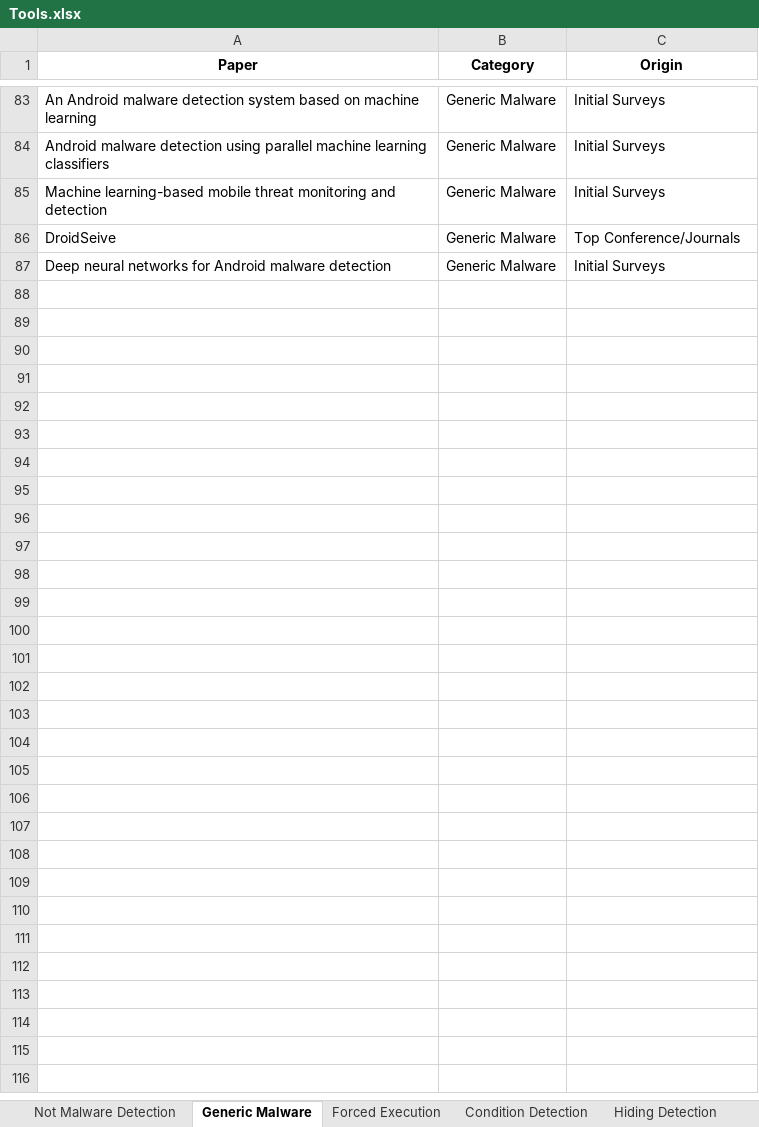
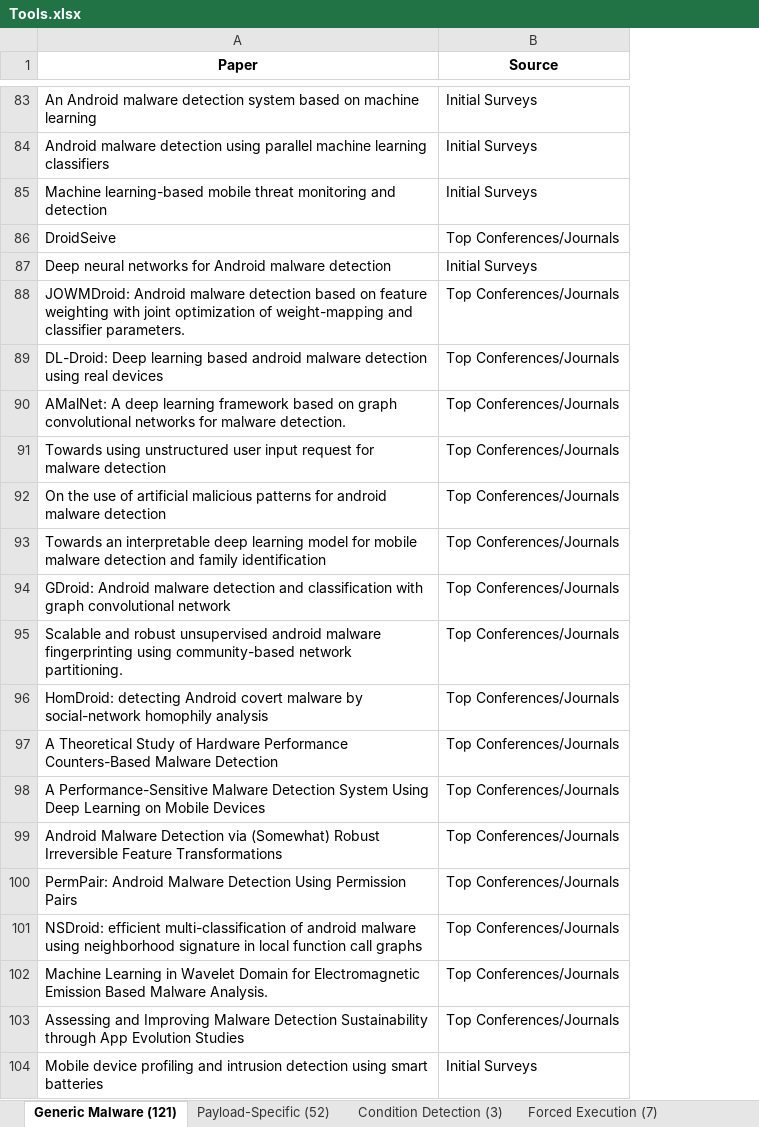
Before and after one commit to hello-from-anon-researcher/hello-from-anon-researcher.github.io, an Excel workbook: assets/data/excelsheets/Tools.xlsx, sheet Generic Malware (121), drawn as a sheet; only a part is shown, gaps mark what is left out; values as stored, in another font and other column widths than the file's, no borders; removed rows and columns are numbered as before the commit, all else as after; the diff covers the shown part only; the diff names each change by its address in the sheet, - before the commit and + after, or states it on an @@ line.

```diff
--- a/assets/data/excelsheets/Tools.xlsx (sheet Generic Malware (121))
+++ b/assets/data/excelsheets/Tools.xlsx (sheet Generic Malware (121))
-sheet tab: Generic Malware
+sheet tab: Generic Malware (121)
-sheet tab: Forced Execution
+sheet tab: Payload-Specific (52)
-sheet tab: Condition Detection
+sheet tab: Condition Detection (3)
-sheet tab: Hiding Detection
+sheet tab: Forced Execution (7)
-column B (Category), rows 83-87: all Generic Malware
-B1: Origin
+B1: Source
-B86 (Source): Top Conference/Journals
+B86 (Source): Top Conferences/Journals
+row 88: JOWMDroid: Android malware detection based on feature weighting with joint optimization of weight-mapping and classifier parameters. | Top Conferences/Journals
+row 89: DL-Droid: Deep learning based android malware detection using real devices | Top Conferences/Journals
+row 90: AMalNet: A deep learning framework based on graph convolutional networks for malware detection. | Top Conferences/Journals
+row 91: Towards using unstructured user input request for malware detection | Top Conferences/Journals
+row 92: On the use of artificial malicious patterns for android malware detection | Top Conferences/Journals
+row 93: Towards an interpretable deep learning model for mobile malware detection and family identification | Top Conferences/Journals
+row 94: GDroid: Android malware detection and classification with graph convolutional network | Top Conferences/Journals
+row 95: Scalable and robust unsupervised android malware fingerprinting using community-based network partitioning. | Top Conferences/Journals
+row 96: HomDroid: detecting Android covert malware by social-network homophily analysis | Top Conferences/Journals
+row 97: A Theoretical Study of Hardware Performance Counters-Based Malware Detection | Top Conferences/Journals
+row 98: A Performance-Sensitive Malware Detection System Using Deep Learning on Mobile Devices | Top Conferences/Journals
+row 99: Android Malware Detection via (Somewhat) Robust Irreversible Feature Transformations | Top Conferences/Journals
+row 100: PermPair: Android Malware Detection Using Permission Pairs | Top Conferences/Journals
+row 101: NSDroid: efficient multi-classification of android malware using neighborhood signature in local function call graphs | Top Conferences/Journals
+row 102: Machine Learning in Wavelet Domain for Electromagnetic Emission Based Malware Analysis. | Top Conferences/Journals
+row 103: Assessing and Improving Malware Detection Sustainability through App Evolution Studies | Top Conferences/Journals
+row 104: Mobile device profiling and intrusion detection using smart batteries | Initial Surveys
```
Also changed, not shown: 19 added rows, 1 removed row and 29 edited cells elsewhere in this sheet, sheet Repackaged Malware (9), sheet Payload-Specific (52), sheet Hiding Detection (4), sheet Inter App Attack (26), sheet Sandboxing (14), sheet Dynamic Code Loading (2), 2 more sheets, other sheet tabs.
